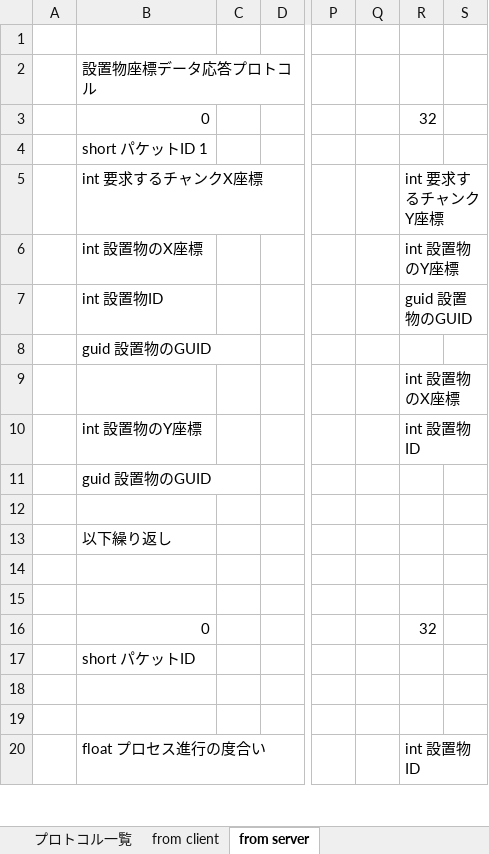
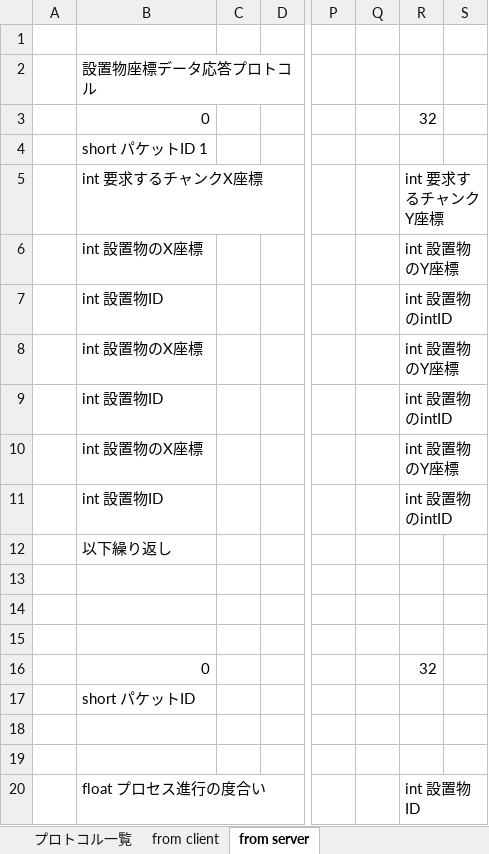
Before and after one commit to moorestech/moorestech, an Excel workbook: industrialization/Server/Protocol/プロトコル設計.xlsx, sheet from server, drawn as a sheet; only a part is shown, gaps mark what is left out; values as stored, in another font and other column widths than the file's, no borders; removed rows and columns are numbered as before the commit, all else as after; rows hold the shown columns only; the diff names each change by its address in the sheet, - before the commit and + after, or states it on an @@ line.

Commit message:
プロトコル設計書き直し

```diff
--- a/industrialization/Server/Protocol/プロトコル設計.xlsx (sheet from server)
+++ b/industrialization/Server/Protocol/プロトコル設計.xlsx (sheet from server)
-R7: guid 設置物のGUID
+R7: int 設置物のintID
-row 8:  | guid 設置物のGUID
-row 9:  |  |  |  |  |  | int 設置物のX座標
-row 10:  | int 設置物のY座標 |  |  |  |  | int 設置物ID
+row 8:  | int 設置物のX座標 |  |  |  |  | int 設置物のY座標
+row 9:  | int 設置物ID |  |  |  |  | int 設置物のintID
+row 10:  | int 設置物のX座標 |  |  |  |  | int 設置物のY座標
+row 11:  | int 設置物ID |  |  |  |  | int 設置物のintID
-B12: guid 設置物のGUID
+B12: 以下繰り返し
-row 13:  | 以下繰り返し
```
Also changed, not shown: sheet from client.
